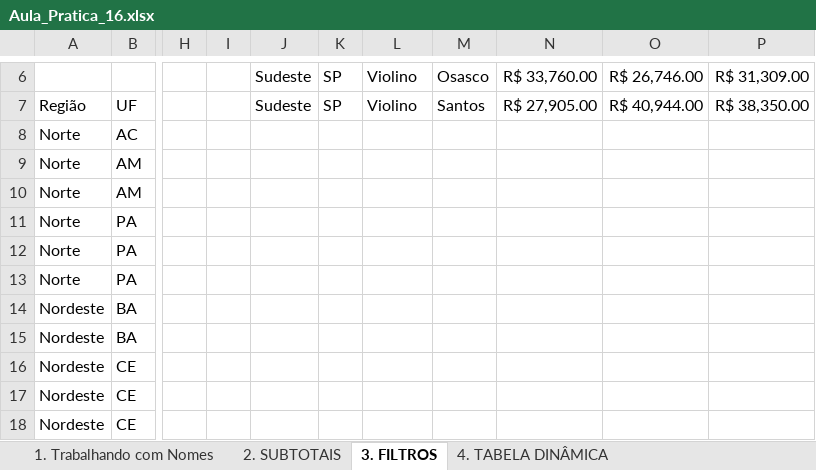
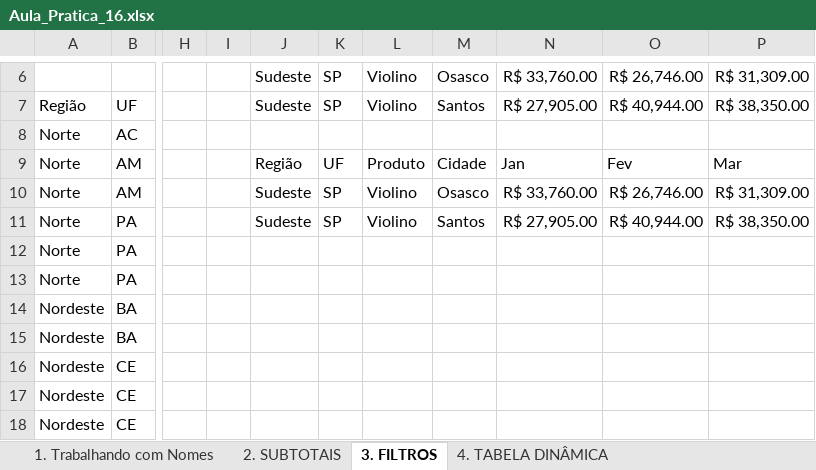
Before and after one commit to juliamambrozio/Excel, an Excel workbook: avançado/Aula_Pratica_16.xlsx, sheet 3. FILTROS, drawn as a sheet; only a part is shown, gaps mark what is left out; values as stored, in another font and other column widths than the file's, no borders; charts and pictures and table styles not drawn; the diff names each change by its address in the sheet, - before the commit and + after, or states it on an @@ line.

```diff
--- a/avançado/Aula_Pratica_16.xlsx (sheet 3. FILTROS)
+++ b/avançado/Aula_Pratica_16.xlsx (sheet 3. FILTROS)
-J9: (empty)
+J9: Região
-K9: (empty)
+K9: UF
-L9: (empty)
+L9: Produto
-M9: (empty)
+M9: Cidade
-N9: (empty)
+N9: Jan
-O9: (empty)
+O9: Fev
-P9: (empty)
+P9: Mar
-J10:J11: (empty)
+J10:J11: Sudeste
-K10:K11: (empty)
+K10:K11: SP
-L10:L11: (empty)
+L10:L11: Violino
-M10: (empty)
+M10: Osasco
-N10: (empty)
+N10: R$ 33,760.00
-O10: (empty)
+O10: R$ 26,746.00
-P10: (empty)
+P10: R$ 31,309.00
-M11: (empty)
+M11: Santos
-N11: (empty)
+N11: R$ 27,905.00
-O11: (empty)
+O11: R$ 40,944.00
-P11: (empty)
+P11: R$ 38,350.00
```
Also changed, not shown: sheet 2. SUBTOTAIS, sheet 1. Trabalhando com Nomes, charts or pictures.
